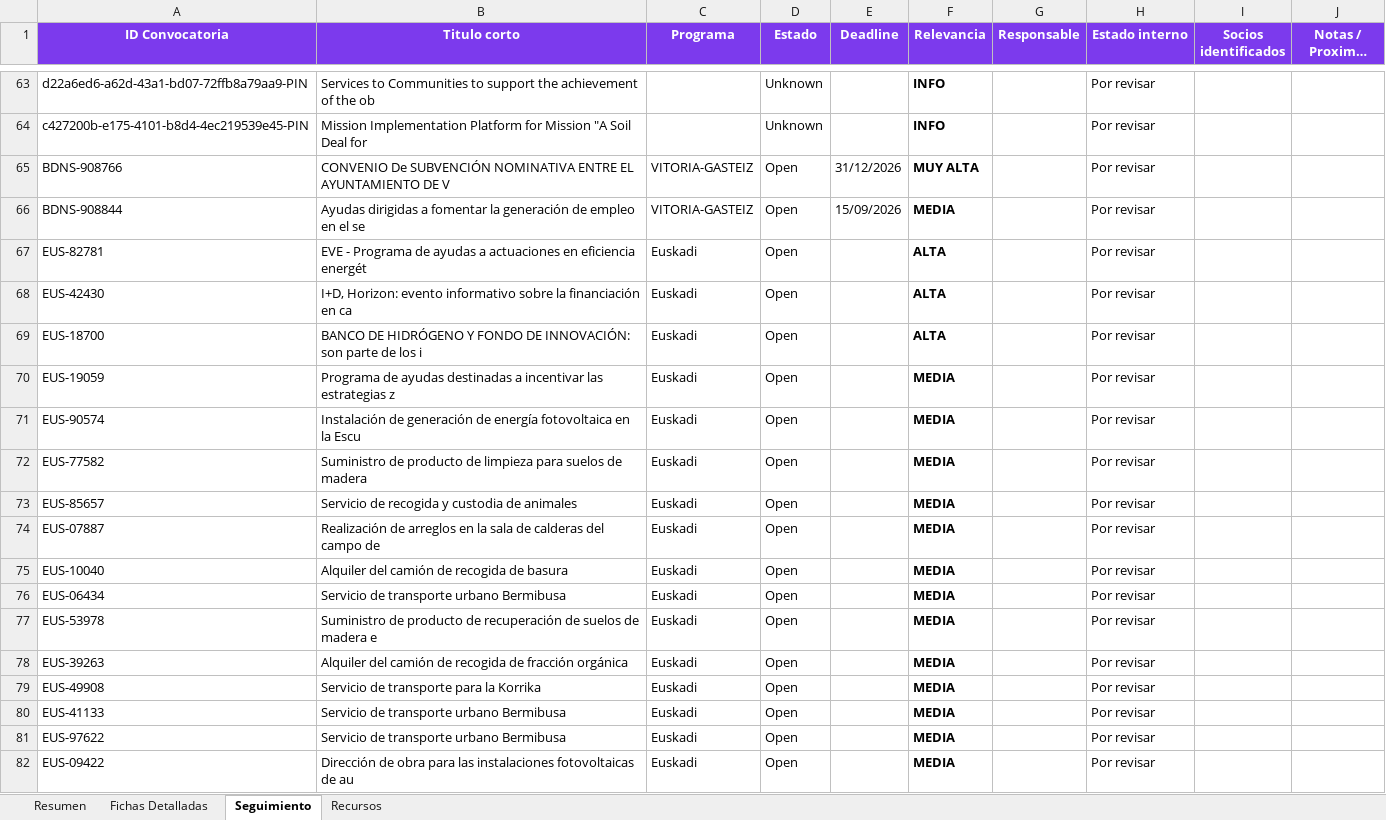
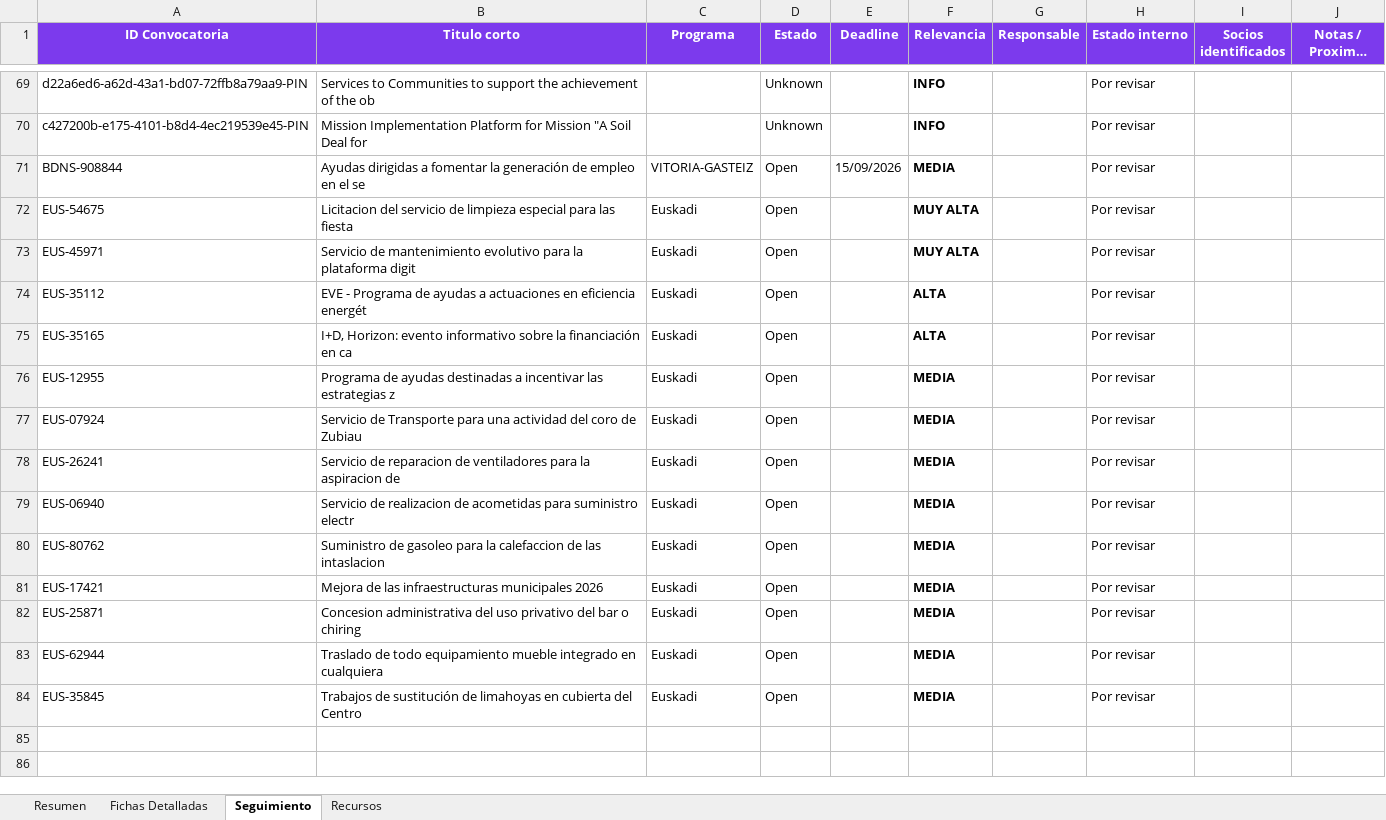
Before and after one commit to haguirre-lab/eu-funding-radar, an Excel workbook: docs/resultados_convocatorias.xlsx, sheet Seguimiento, drawn as a sheet; only a part is shown, gaps mark what is left out; long unchanged cells end in …; values as stored, in another font and other column widths than the file's, no borders; removed rows and columns are numbered as before the commit, all else as after; the diff covers the shown part only; the diff names each change by its address in the sheet, - before the commit and + after, or states it on an @@ line.

```diff
--- a/docs/resultados_convocatorias.xlsx (sheet Seguimiento)
+++ b/docs/resultados_convocatorias.xlsx (sheet Seguimiento)
-row 65: BDNS-908766 | CONVENIO De SUBVENCIÓN NOMINATIVA ENTRE EL AYUNTAMIENTO DE V | VITORIA-GASTEIZ | Open | 31/12/2026 | MUY ALTA |  | Por revisar
+row 72: EUS-54675 | Licitacion del servicio de limpieza especial para las fiesta | Euskadi | Open |  | MUY ALTA |  | Por revisar
+row 73: EUS-45971 | Servicio de mantenimiento evolutivo para la plataforma digit | Euskadi | Open |  | MUY ALTA |  | Por revisar
-A74 (ID Convocatoria): EUS-82781
+A74 (ID Convocatoria): EUS-35112
-A75 (ID Convocatoria): EUS-42430
+A75 (ID Convocatoria): EUS-35165
-row 69: EUS-18700 | BANCO DE HIDRÓGENO Y FONDO DE INNOVACIÓN: son parte de los i | Euskadi | Open |  | ALTA |  | Por revisar
-A76 (ID Convocatoria): EUS-19059
+A76 (ID Convocatoria): EUS-12955
-A77 (ID Convocatoria): EUS-90574
+A77 (ID Convocatoria): EUS-07924
-B77 (Titulo corto): Instalación de generación de energía fotovoltaica en la Escu
+B77 (Titulo corto): Servicio de Transporte para una actividad del coro de Zubiau
-A78 (ID Convocatoria): EUS-77582
+A78 (ID Convocatoria): EUS-26241
-B78 (Titulo corto): Suministro de producto de limpieza para suelos de madera
+B78 (Titulo corto): Servicio de reparacion de ventiladores para la aspiracion de
-A79 (ID Convocatoria): EUS-85657
+A79 (ID Convocatoria): EUS-06940
-B79 (Titulo corto): Servicio de recogida y custodia de animales
+B79 (Titulo corto): Servicio de realizacion de acometidas para suministro electr
-A80 (ID Convocatoria): EUS-07887
+A80 (ID Convocatoria): EUS-80762
-B80 (Titulo corto): Realización de arreglos en la sala de calderas del campo de
+B80 (Titulo corto): Suministro de gasoleo para la calefaccion de las intaslacion
-A81 (ID Convocatoria): EUS-10040
+A81 (ID Convocatoria): EUS-17421
-B81 (Titulo corto): Alquiler del camión de recogida de basura
+B81 (Titulo corto): Mejora de las infraestructuras municipales 2026
-row 76: EUS-06434 | Servicio de transporte urbano Bermibusa | Euskadi | Open |  | MEDIA |  | Por revisar
-A82 (ID Convocatoria): EUS-53978
+A82 (ID Convocatoria): EUS-25871
-B82 (Titulo corto): Suministro de producto de recuperación de suelos de madera e
+B82 (Titulo corto): Concesion administrativa del uso privativo del bar o chiring
-A83 (ID Convocatoria): EUS-39263
+A83 (ID Convocatoria): EUS-62944
-B83 (Titulo corto): Alquiler del camión de recogida de fracción orgánica
+B83 (Titulo corto): Traslado de todo equipamiento mueble integrado en cualquiera
-row 79: EUS-49908 | Servicio de transporte para la Korrika | Euskadi | Open |  | MEDIA |  | Por revisar
-row 80: EUS-41133 | Servicio de transporte urbano Bermibusa | Euskadi | Open |  | MEDIA |  | Por revisar
-row 81: EUS-97622 | Servicio de transporte urbano Bermibusa | Euskadi | Open |  | MEDIA |  | Por revisar
-A84 (ID Convocatoria): EUS-09422
+A84 (ID Convocatoria): EUS-35845
-B84 (Titulo corto): Dirección de obra para las instalaciones fotovoltaicas de au
+B84 (Titulo corto): Trabajos de sustitución de limahoyas en cubierta del Centro
```
Also changed, not shown: 6 added rows, 15 moved rows and 4 edited cells elsewhere in this sheet, sheet Fichas Detalladas, sheet Resumen, 3 other files.
